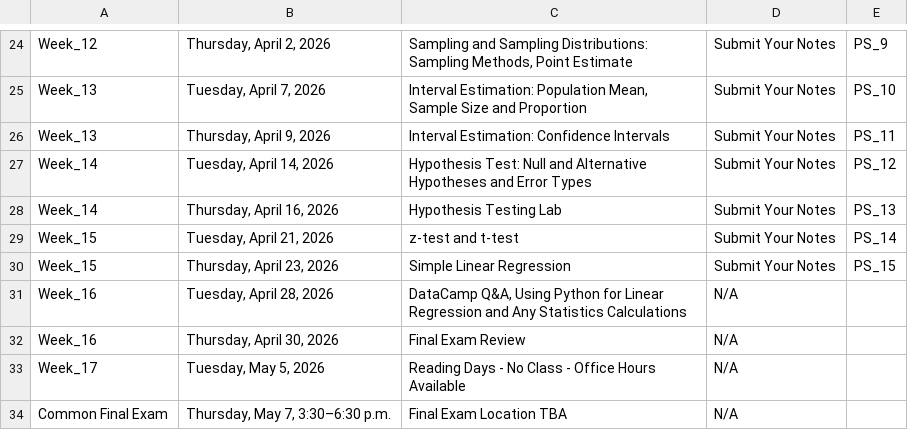
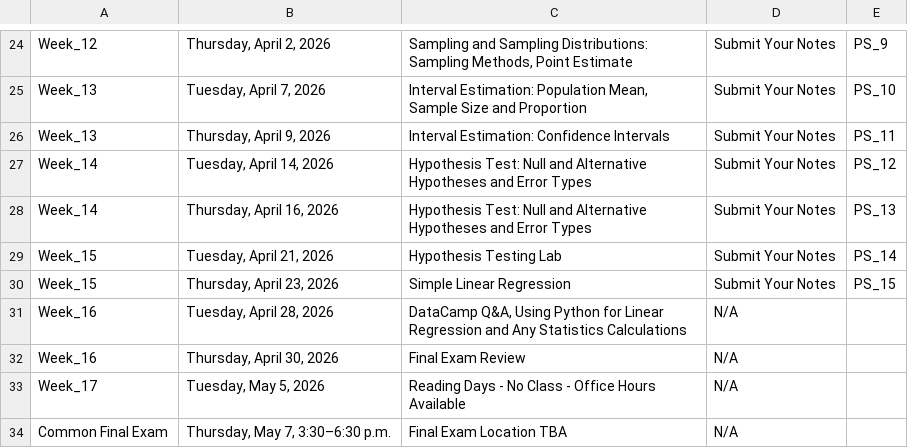
Before and after one commit to IanLiu0313/BAT2301_Spring26, a CSV file: Section123_Schedule.csv, drawn as a sheet; only a part is shown, gaps mark what is left out.

Commit message:
some changes made to the schedule

```diff
--- a/Section123_Schedule.csv
+++ b/Section123_Schedule.csv
@@ -27,4 +27,4 @@ Week_13,"Thursday, April 9, 2026",Interval Estimation: Confidence Intervals,Subm
 Week_14,"Tuesday, April 14, 2026",Hypothesis Test: Null and Alternative Hypotheses and Error Types,Submit Your Notes,PS_12
-Week_14,"Thursday, April 16, 2026",Hypothesis Testing Lab,Submit Your Notes,PS_13
-Week_15,"Tuesday, April 21, 2026",z-test and t-test,Submit Your Notes,PS_14
+Week_14,"Thursday, April 16, 2026",Hypothesis Test: Null and Alternative Hypotheses and Error Types,Submit Your Notes,PS_13
+Week_15,"Tuesday, April 21, 2026",Hypothesis Testing Lab,Submit Your Notes,PS_14
 Week_15,"Thursday, April 23, 2026",Simple Linear Regression,Submit Your Notes,PS_15
```
Also changed, not shown: Section4_Schedule.csv, 4 other files.
